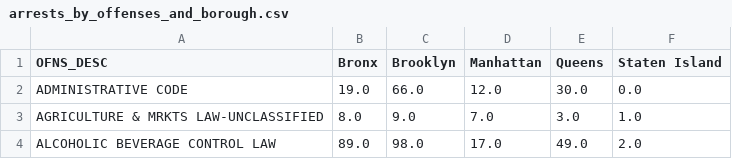
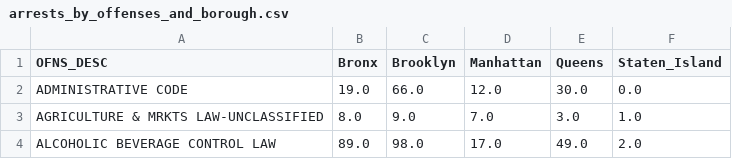
Before and after one commit to shauryamalik/CrimesAnalysis, a CSV file: datasets/filtered/arrests_by_offenses_and_borough.csv, drawn as a sheet; only a part is shown.

Commit message:
Test Staten Island Interactive Error

```diff
--- a/datasets/filtered/arrests_by_offenses_and_borough.csv
+++ b/datasets/filtered/arrests_by_offenses_and_borough.csv
@@ -1,2 +1,2 @@
-OFNS_DESC,Bronx,Brooklyn,Manhattan,Queens,Staten Island
+OFNS_DESC,Bronx,Brooklyn,Manhattan,Queens,Staten_Island
 ADMINISTRATIVE CODE,19.0,66.0,12.0,30.0,0.0
```
